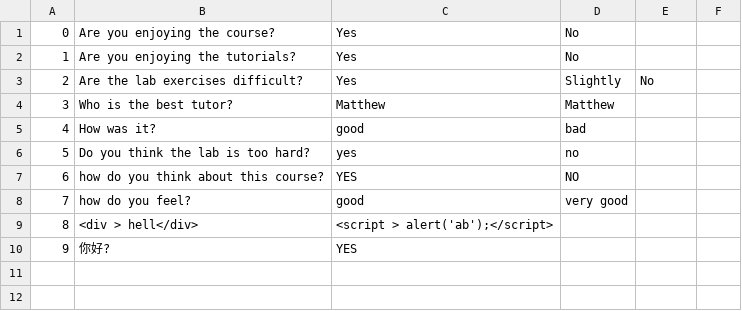
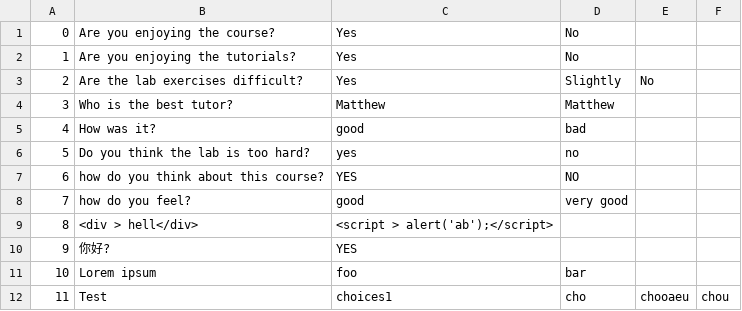
Before and after one commit to ManyJohn/survey-system, a CSV file: question_pool.csv, drawn as a sheet; the diff names each change by its address in the sheet, - before the commit and + after, or states it on an @@ line.

```diff
--- a/question_pool.csv
+++ b/question_pool.csv
+row 11: 10 | Lorem ipsum | foo | bar
+row 12: 11 | Test | choices1 | cho | chooaeu | chou
```
Also changed, not shown: 4 other files.
